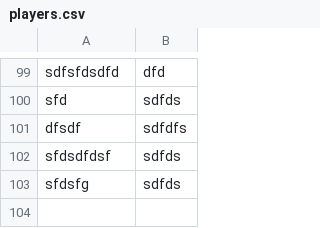
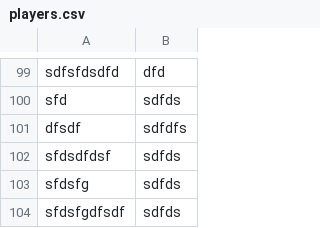
Before and after one commit to catcarbonell/fgc-scoreboard, a CSV file: sc/players.csv, drawn as a sheet; only a part is shown, gaps mark what is left out.

```diff
--- a/sc/players.csv
+++ b/sc/players.csv
@@ -103 +103,2 @@ sfdsdfdsf,sdfds
 sfdsfg,sdfds
+sfdsfgdfsdf,sdfds
```
Also changed, not shown: 3 other files.
